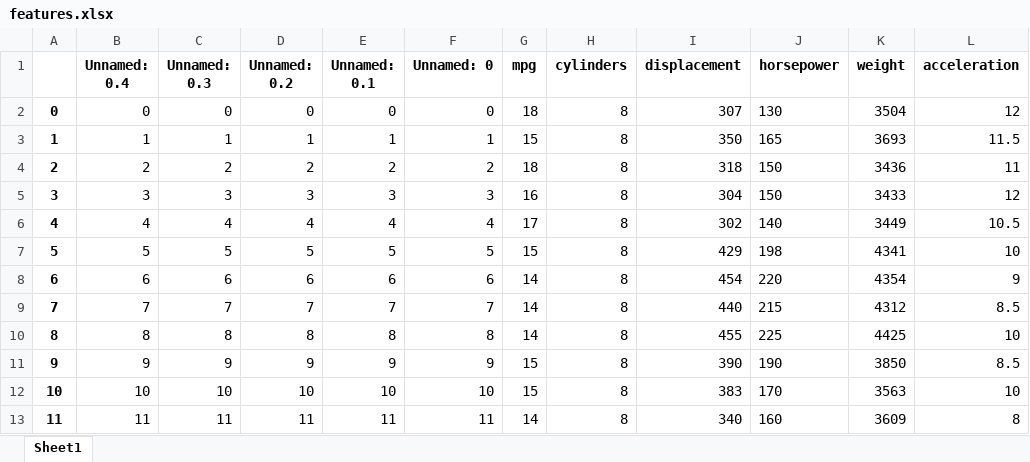
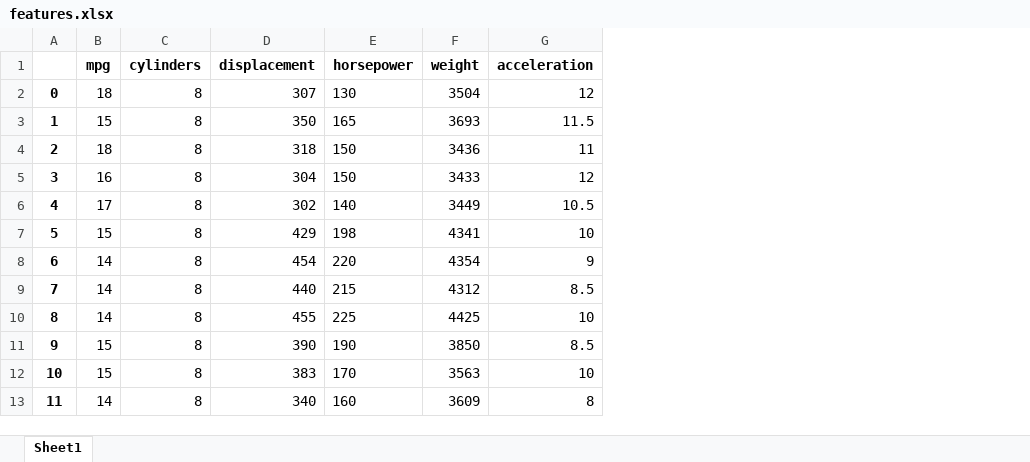
Before and after one commit to justingreenemory/qtm151spring2023, an Excel workbook: Lecture 07/data/features.xlsx, sheet Sheet1, drawn as a sheet; only a part is shown; values as stored, in another font and other column widths than the file's, no borders; the diff names each change by its address in the sheet, - before the commit and + after, or states it on an @@ line.

```diff
--- a/Lecture 07/data/features.xlsx (sheet Sheet1)
+++ b/Lecture 07/data/features.xlsx (sheet Sheet1)
-column B (Unnamed: 0.4), rows 2-13: 0 | 1 | 2 | 3 | 4 | 5 | 6 | 7 | 8 | 9 | 10 | 11
-column C (Unnamed: 0.3), rows 2-13: 0 | 1 | 2 | 3 | 4 | 5 | 6 | 7 | 8 | 9 | 10 | 11
-column D (Unnamed: 0.2), rows 2-13: 0 | 1 | 2 | 3 | 4 | 5 | 6 | 7 | 8 | 9 | 10 | 11
-column E (Unnamed: 0.1), rows 2-13: 0 | 1 | 2 | 3 | 4 | 5 | 6 | 7 | 8 | 9 | 10 | 11
-column F (Unnamed: 0), rows 2-13: 0 | 1 | 2 | 3 | 4 | 5 | 6 | 7 | 8 | 9 | 10 | 11
```
Also changed, not shown: Lecture 07/data/features_stored.xlsx, 6 other files.
